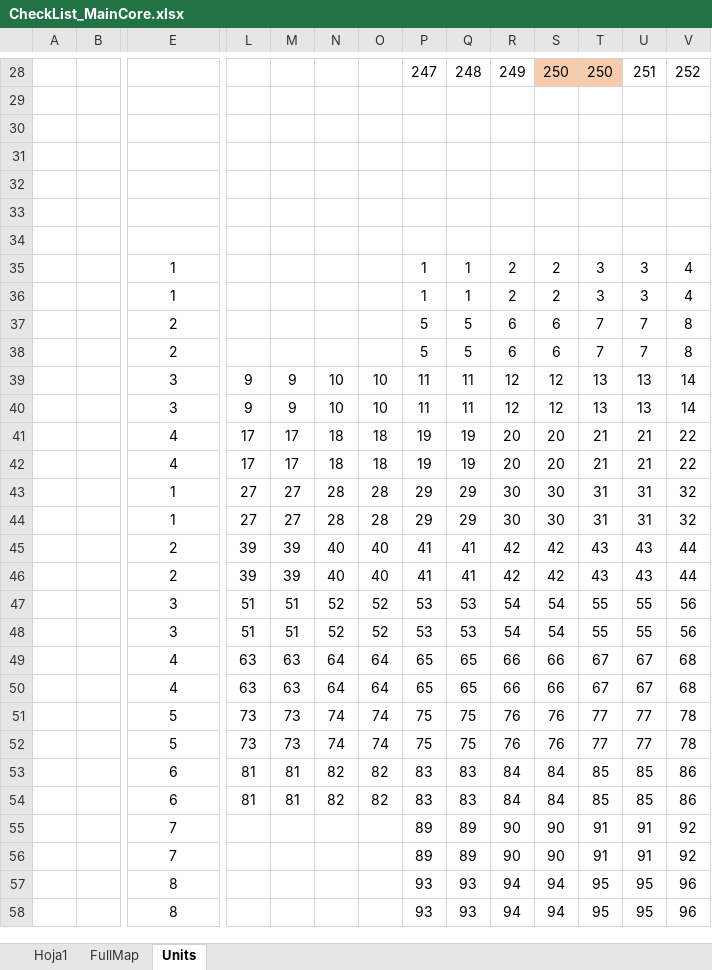
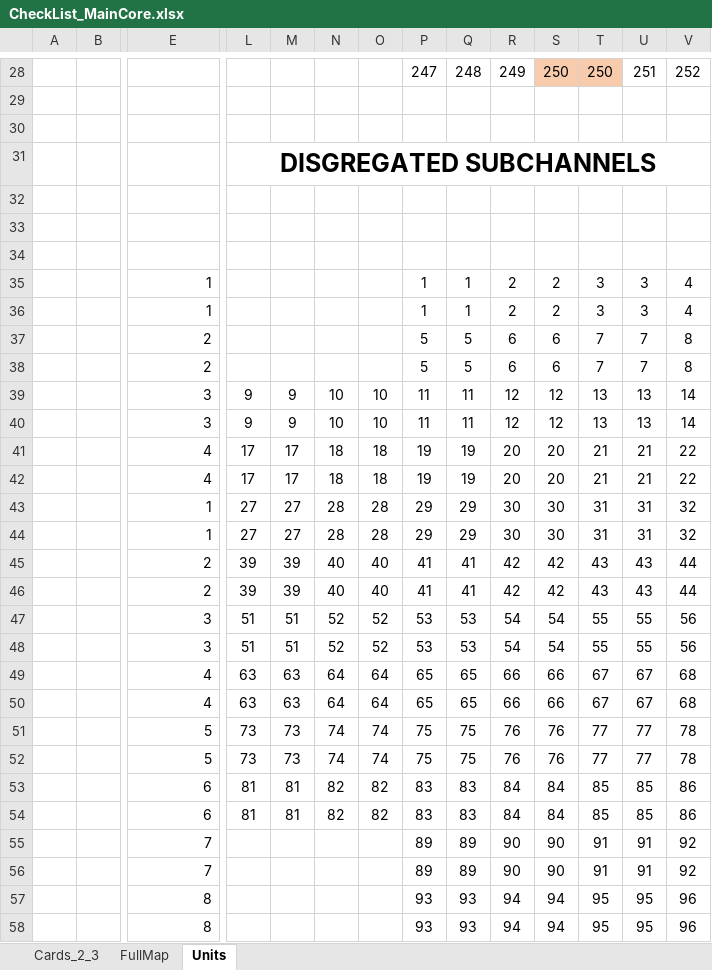
Before and after one commit to AGescap/NuclearCTF, an Excel workbook: CHECK_CORE/CheckList_MainCore.xlsx, sheet Units, drawn as a sheet; only a part is shown, gaps mark what is left out; values as stored, in another font and other column widths than the file's, no borders; the diff covers the shown part only; the diff names each change by its address in the sheet, - before the commit and + after, or states it on an @@ line.

```diff
--- a/CHECK_CORE/CheckList_MainCore.xlsx (sheet Units)
+++ b/CHECK_CORE/CheckList_MainCore.xlsx (sheet Units)
-sheet tab: Hoja1
+sheet tab: Cards_2_3
-L31: (empty)
+L31: DISGREGATED SUBCHANNELS
+L31:Y31 merged
-E35:E58 alignment: center
+E35:E58 alignment: right
```
Also changed, not shown: 1 edited cell and cell formats elsewhere in this sheet, sheet Cards_2_3, formulas that keep their value.
